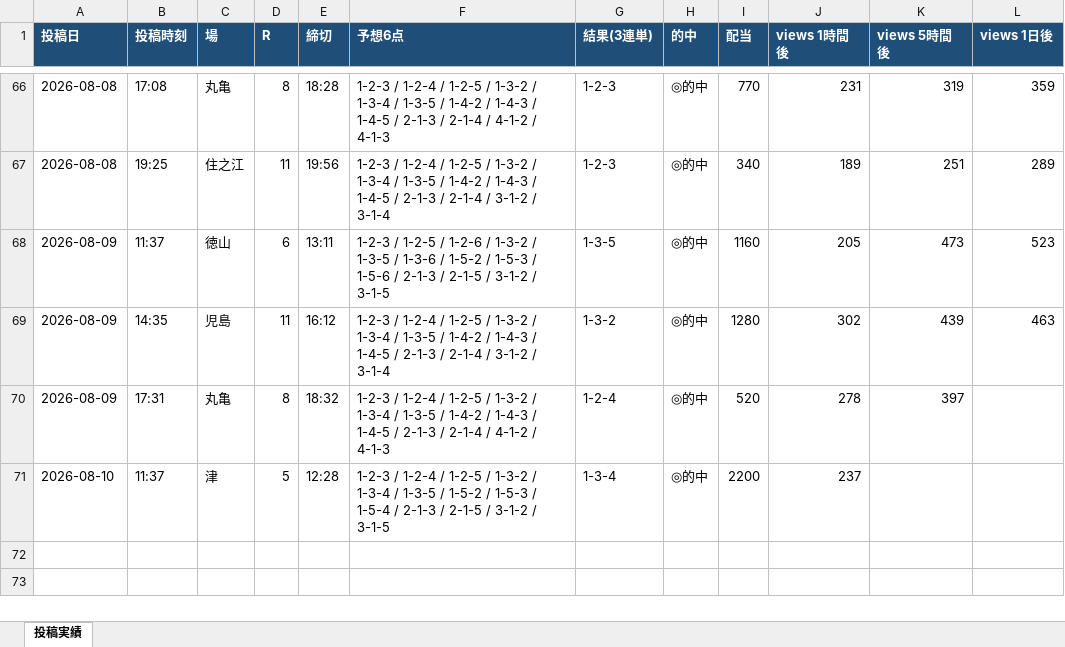
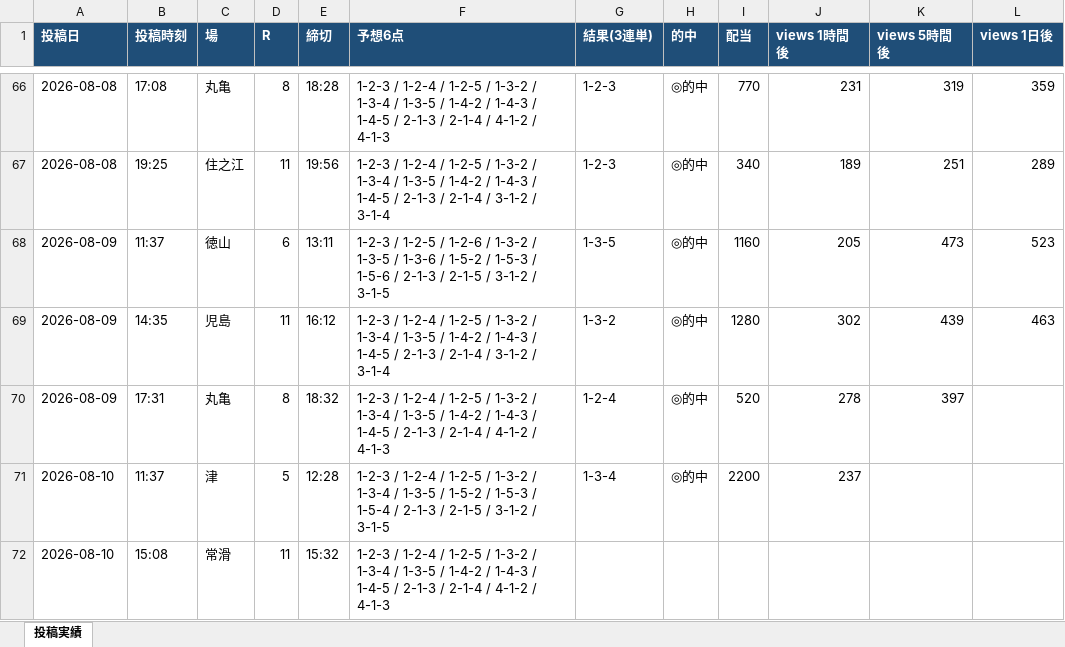
Before and after one commit to Growth37/kyotei-threads-bot, an Excel workbook: metrics.xlsx, sheet 投稿実績, drawn as a sheet; only a part is shown, gaps mark what is left out; values as stored, in another font and other column widths than the file's, no borders; the diff names each change by its address in the sheet, - before the commit and + after, or states it on an @@ line.

Commit message:
metrics: 表示回数/的中結果を更新

```diff
--- a/metrics.xlsx (sheet 投稿実績)
+++ b/metrics.xlsx (sheet 投稿実績)
+row 72: 2026-08-10 | 15:08 | 常滑 | 11 | 15:32 | 1-2-3 / 1-2-4 / 1-2-5 / 1-3-2 / 1-3-4 / 1-3-5 / 1-4-2 / 1-4-3 / 1-4-5 / 2-1-3 / 2-1-4 / 4-1-2 / 4-1-3
```
Also changed, not shown: 1 other file.
